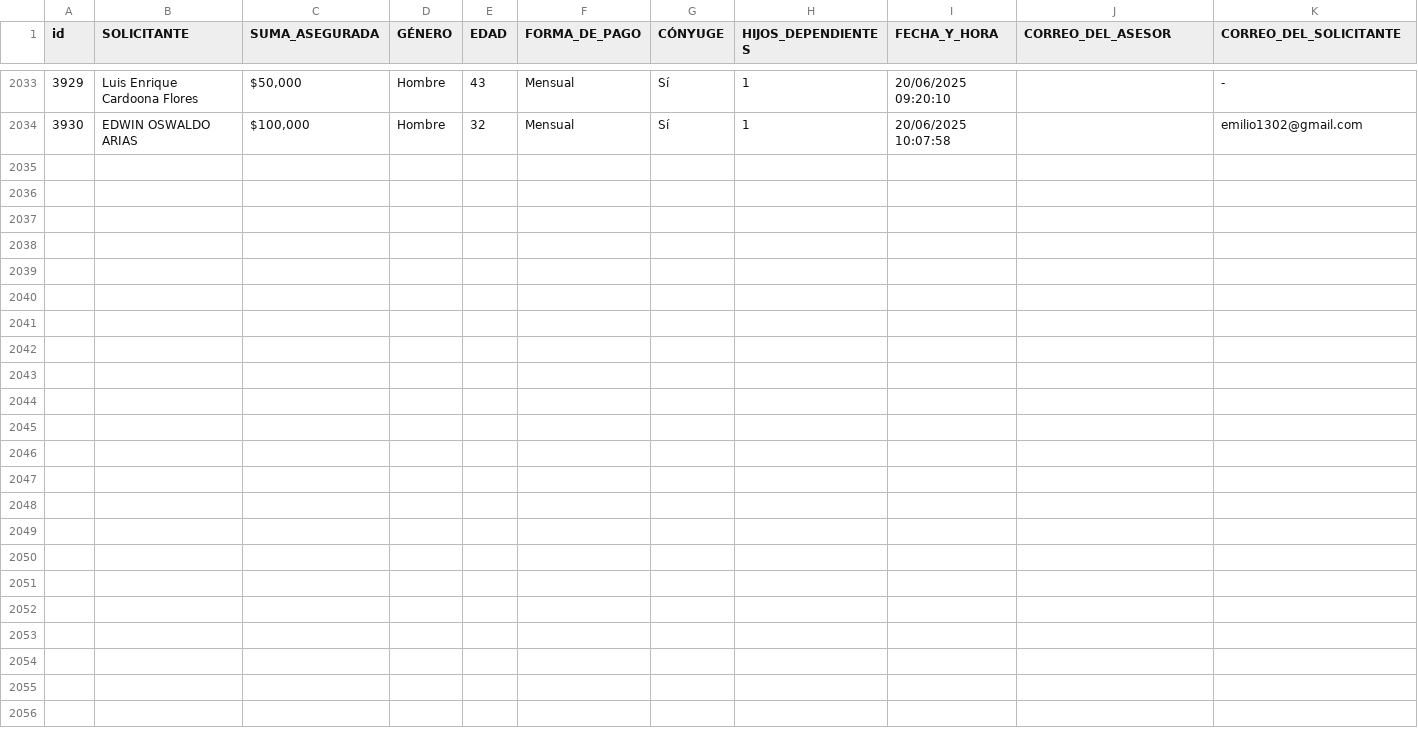
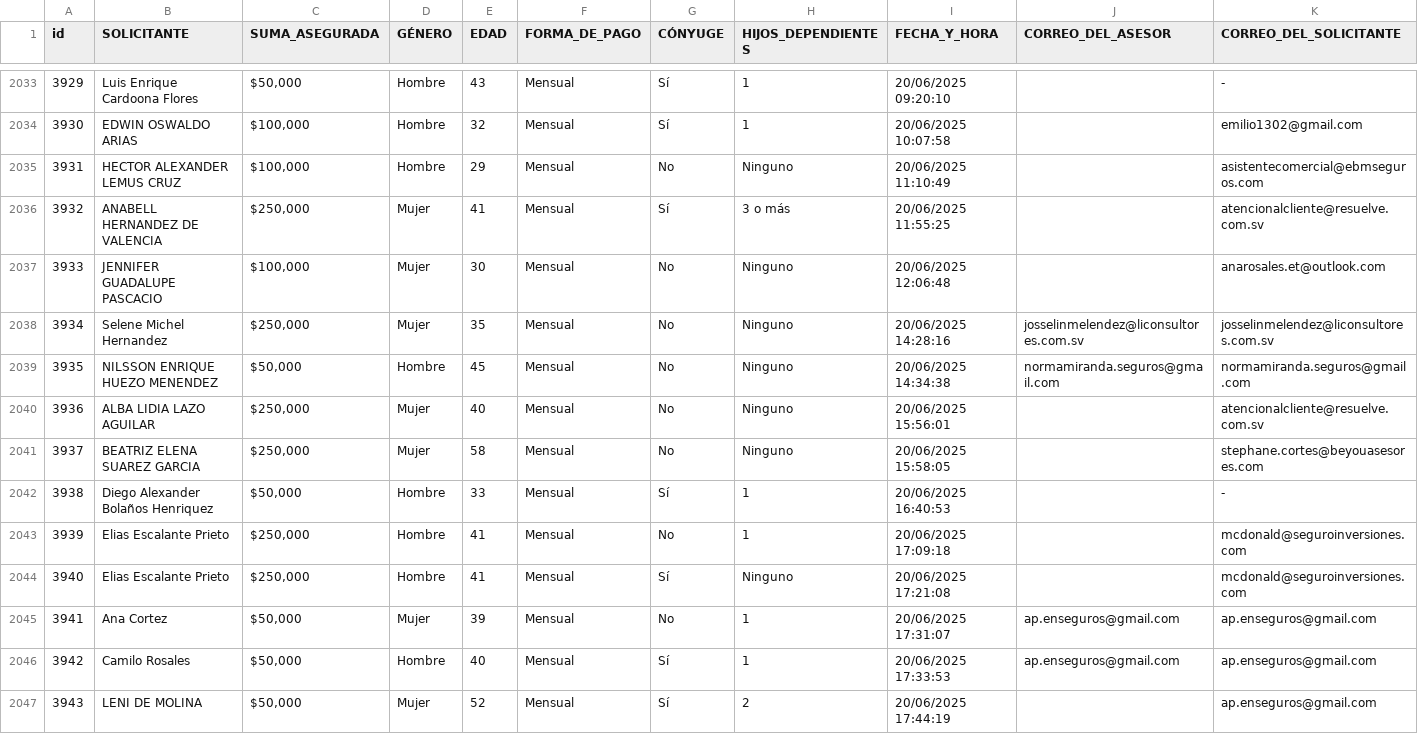
Before and after one commit to ricardoactuario/Estad-sticas, a CSV file: cotizador03.csv, drawn as a sheet; only a part is shown, gaps mark what is left out; rows hold the shown columns only; the diff names each change by its address in the sheet, - before the commit and + after, or states it on an @@ line.

Commit message:
Actualizar cotizador03.csv automáticamente

```diff
--- a/cotizador03.csv
+++ b/cotizador03.csv
+row 2035: 3931 | HECTOR ALEXANDER LEMUS CRUZ | $100,000 | Hombre | 29 | Mensual | No | Ninguno | 20/06/2025 11:10:49 |  | asistentecomercial@ebmseguros.com
+row 2036: 3932 | ANABELL HERNANDEZ DE VALENCIA | $250,000 | Mujer | 41 | Mensual | Sí | 3 o más | 20/06/2025 11:55:25 |  | atencionalcliente@resuelve.com.sv
+row 2037: 3933 | JENNIFER GUADALUPE PASCACIO | $100,000 | Mujer | 30 | Mensual | No | Ninguno | 20/06/2025 12:06:48 |  | anarosales.et@outlook.com
+row 2038: 3934 | Selene Michel Hernandez | $250,000 | Mujer | 35 | Mensual | No | Ninguno | 20/06/2025 14:28:16 | josselinmelendez@liconsultores.com.sv | josselinmelendez@liconsultores.com.sv
+row 2039: 3935 | NILSSON ENRIQUE HUEZO MENENDEZ | $50,000 | Hombre | 45 | Mensual | No | Ninguno | 20/06/2025 14:34:38 | normamiranda.seguros@gmail.com | normamiranda.seguros@gmail.com
+row 2040: 3936 | ALBA LIDIA LAZO AGUILAR | $250,000 | Mujer | 40 | Mensual | No | Ninguno | 20/06/2025 15:56:01 |  | atencionalcliente@resuelve.com.sv
+row 2041: 3937 | BEATRIZ ELENA SUAREZ GARCIA | $250,000 | Mujer | 58 | Mensual | No | Ninguno | 20/06/2025 15:58:05 |  | stephane.cortes@beyouasesores.com
+row 2042: 3938 | Diego Alexander Bolaños Henriquez | $50,000 | Hombre | 33 | Mensual | Sí | 1 | 20/06/2025 16:40:53 |  | -
+row 2043: 3939 | Elias Escalante Prieto | $250,000 | Hombre | 41 | Mensual | No | 1 | 20/06/2025 17:09:18 |  | mcdonald@seguroinversiones.com
+row 2044: 3940 | Elias Escalante Prieto | $250,000 | Hombre | 41 | Mensual | Sí | Ninguno | 20/06/2025 17:21:08 |  | mcdonald@seguroinversiones.com
+row 2045: 3941 | Ana Cortez | $50,000 | Mujer | 39 | Mensual | No | 1 | 20/06/2025 17:31:07 | ap.enseguros@gmail.com | ap.enseguros@gmail.com
+row 2046: 3942 | Camilo Rosales | $50,000 | Hombre | 40 | Mensual | Sí | 1 | 20/06/2025 17:33:53 | ap.enseguros@gmail.com | ap.enseguros@gmail.com
+row 2047: 3943 | LENI DE MOLINA | $50,000 | Mujer | 52 | Mensual | Sí | 2 | 20/06/2025 17:44:19 |  | ap.enseguros@gmail.com
```
